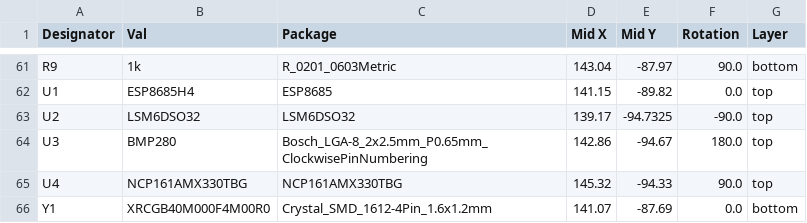
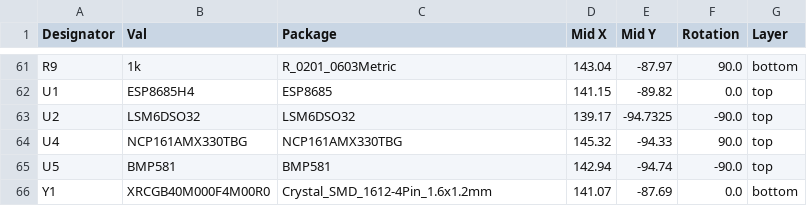
Before and after one commit to PTR-projects/PTR_nano_hardware, a CSV file: PTR_nano_pcb/jlcpcb/production_files/CPL-PTR_nano_pcb.csv, drawn as a sheet; only a part is shown, gaps mark what is left out.

Commit message:
Production files updated

```diff
--- a/PTR_nano_pcb/jlcpcb/production_files/CPL-PTR_nano_pcb.csv
+++ b/PTR_nano_pcb/jlcpcb/production_files/CPL-PTR_nano_pcb.csv
@@ -63,4 +63,4 @@ U1,ESP8685H4,ESP8685,141.15,-89.82,0.0,top
 U2,LSM6DSO32,LSM6DSO32,139.17,-94.7325,-90.0,top
-U3,BMP280,Bosch_LGA-8_2x2.5mm_P0.65mm_ClockwisePinNumbering,142.86,-94.67,180.0,top
 U4,NCP161AMX330TBG,NCP161AMX330TBG,145.32,-94.33,90.0,top
+U5,BMP581,BMP581,142.94,-94.74,-90.0,top
 Y1,XRCGB40M000F4M00R0,Crystal_SMD_1612-4Pin_1.6x1.2mm,141.07,-87.69,0.0,bottom
```
Also changed, not shown: PTR_nano_pcb/jlcpcb/production_files/BOM-PTR_nano_pcb.csv, 20 other files.
